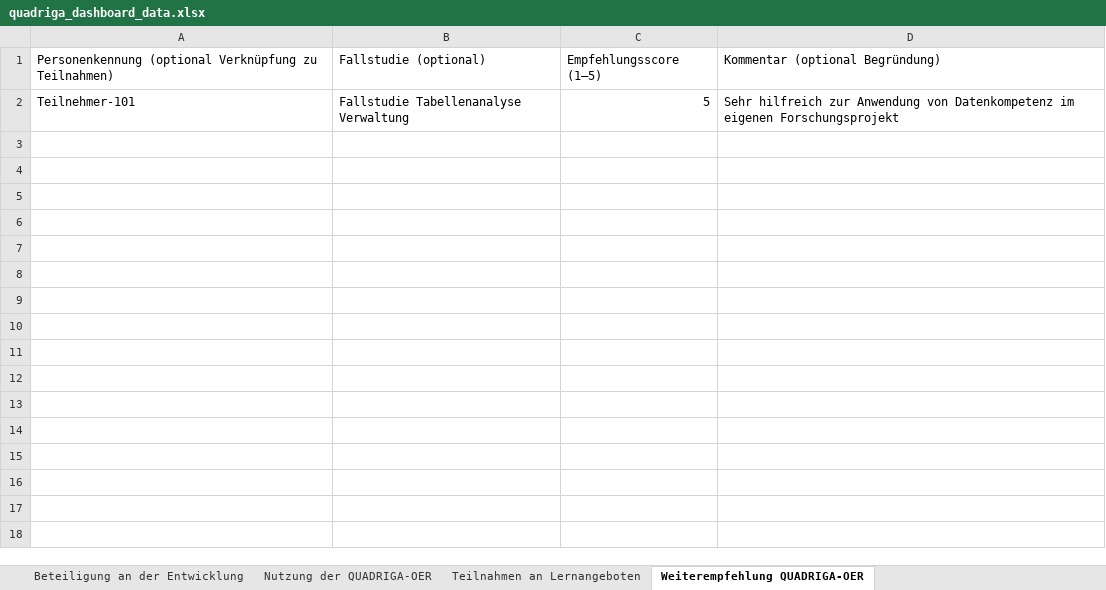
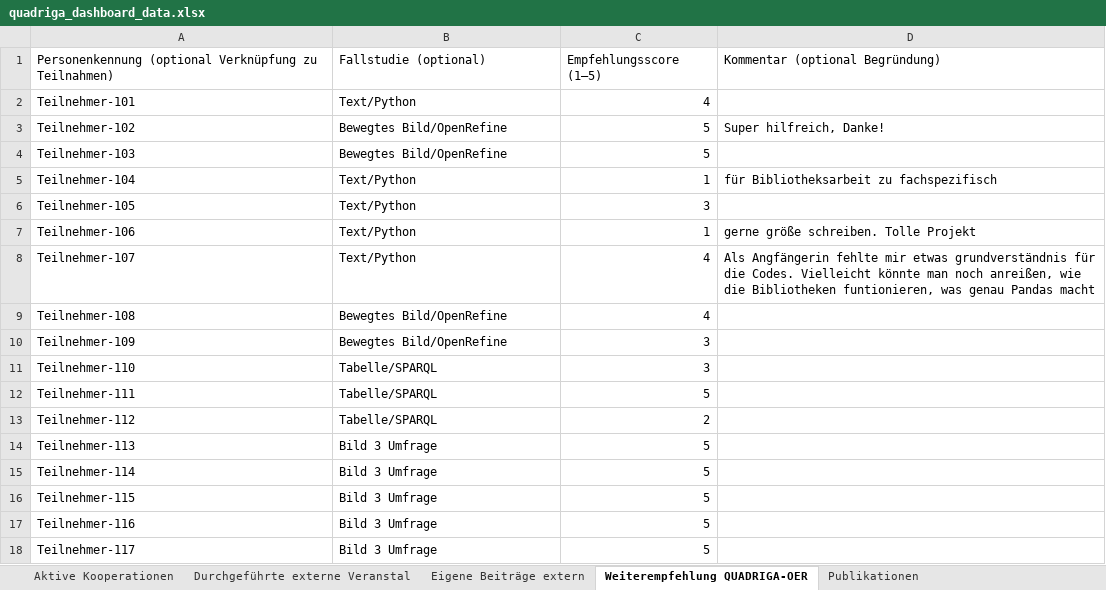
Before and after one commit to lam1aa/fallstudien-dashboard, an Excel workbook: data/quadriga_dashboard_data.xlsx, sheet Weiterempfehlung QUADRIGA-OER, drawn as a sheet; values as stored, in another font and other column widths than the file's, no borders; table styles not drawn; removed rows and columns are numbered as before the commit, all else as after; the diff names each change by its address in the sheet, - before the commit and + after, or states it on an @@ line.

```diff
--- a/data/quadriga_dashboard_data.xlsx (sheet Weiterempfehlung QUADRIGA-OER)
+++ b/data/quadriga_dashboard_data.xlsx (sheet Weiterempfehlung QUADRIGA-OER)
-row 2: Teilnehmer-101 | Fallstudie Tabellenanalyse Verwaltung | 5 | Sehr hilfreich zur Anwendung von Datenkompetenz im eigenen Forschungsprojekt
+row 2: Teilnehmer-101 | Text/Python | 4
+row 3: Teilnehmer-102 | Bewegtes Bild/OpenRefine | 5 | Super hilfreich, Danke!
+row 4: Teilnehmer-103 | Bewegtes Bild/OpenRefine | 5
+row 5: Teilnehmer-104 | Text/Python | 1 | für Bibliotheksarbeit zu fachspezifisch
+row 6: Teilnehmer-105 | Text/Python | 3
+row 7: Teilnehmer-106 | Text/Python | 1 | gerne größe schreiben. Tolle Projekt
+row 8: Teilnehmer-107 | Text/Python | 4 | Als Angfängerin fehlte mir etwas grundverständnis für die Codes. Vielleicht könnte man noch anreißen, wie die Bibliotheken funtionieren, was genau Pandas macht
+row 9: Teilnehmer-108 | Bewegtes Bild/OpenRefine | 4
+row 10: Teilnehmer-109 | Bewegtes Bild/OpenRefine | 3
+row 11: Teilnehmer-110 | Tabelle/SPARQL | 3
+row 12: Teilnehmer-111 | Tabelle/SPARQL | 5
+row 13: Teilnehmer-112 | Tabelle/SPARQL | 2
+row 14: Teilnehmer-113 | Bild 3 Umfrage | 5
+row 15: Teilnehmer-114 | Bild 3 Umfrage | 5
+row 16: Teilnehmer-115 | Bild 3 Umfrage | 5
+row 17: Teilnehmer-116 | Bild 3 Umfrage | 5
+row 18: Teilnehmer-117 | Bild 3 Umfrage | 5
```
Also changed, not shown: sheet Eigene Beiträge extern, sheet Publikationen, sheet Aktive Kooperationen, sheet Durchgeführte externe Veranstal, other sheet tabs.
